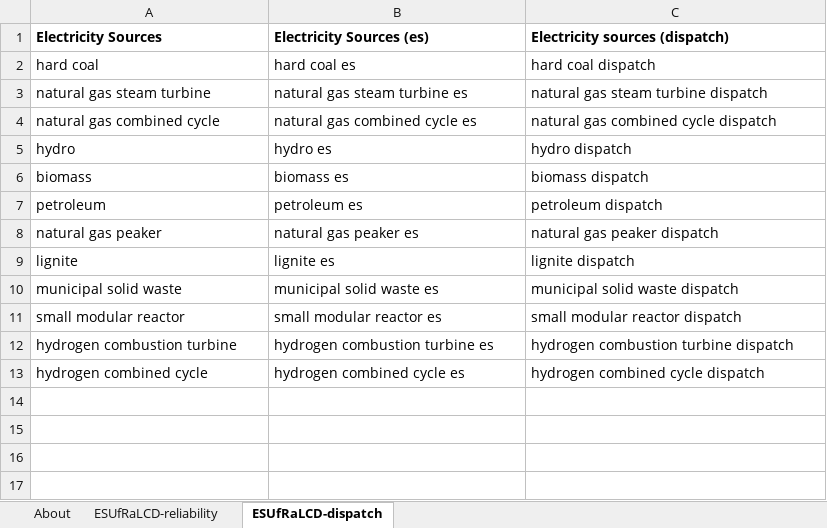
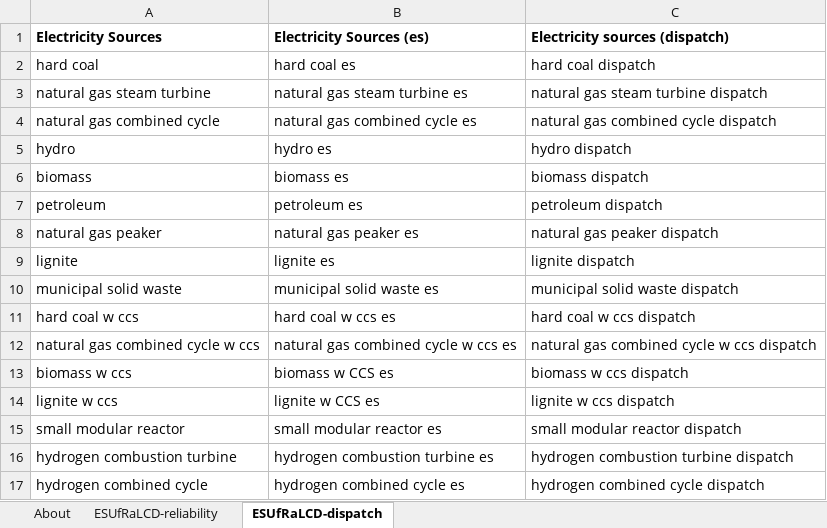
Before and after one commit to EnergyInnovation/eps-newhampshire, an Excel workbook: InputData/elec/ESUfRaLCD/Elec Sources Used for Rlbty and Lst Cst Dsptch.xlsx, sheet ESUfRaLCD-dispatch, drawn as a sheet; values as stored, in another font and other column widths than the file's, no borders; the diff names each change by its address in the sheet, - before the commit and + after, or states it on an @@ line.

```diff
--- a/InputData/elec/ESUfRaLCD/Elec Sources Used for Rlbty and Lst Cst Dsptch.xlsx (sheet ESUfRaLCD-dispatch)
+++ b/InputData/elec/ESUfRaLCD/Elec Sources Used for Rlbty and Lst Cst Dsptch.xlsx (sheet ESUfRaLCD-dispatch)
+row 11: hard coal w ccs | hard coal w ccs es | hard coal w ccs dispatch
+row 12: natural gas combined cycle w ccs | natural gas combined cycle w ccs es | natural gas combined cycle w ccs dispatch
+row 13: biomass w ccs | biomass w CCS es | biomass w ccs dispatch
+row 14: lignite w ccs | lignite w CCS es | lignite w ccs dispatch
```
Also changed, not shown: InputData/elec/HOC/HOC Hydro Opportunity Costs.xlsx, InputData/elec/RQSD/RPS Qualifying Source Definitions.xlsx, 9 other files.
